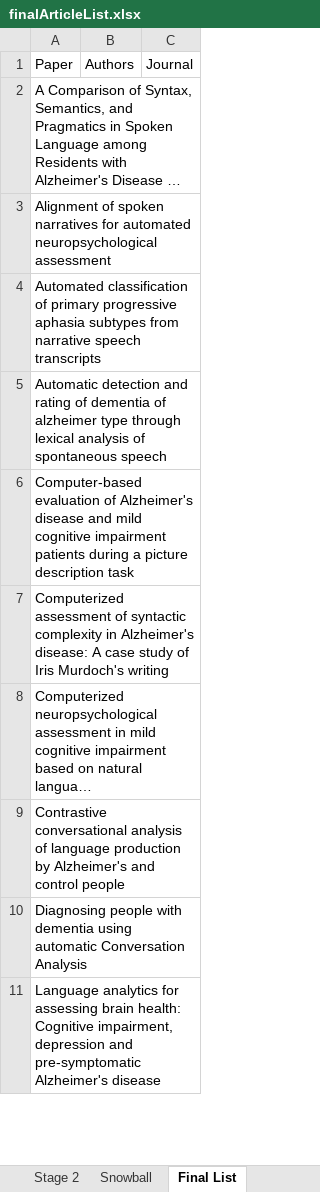
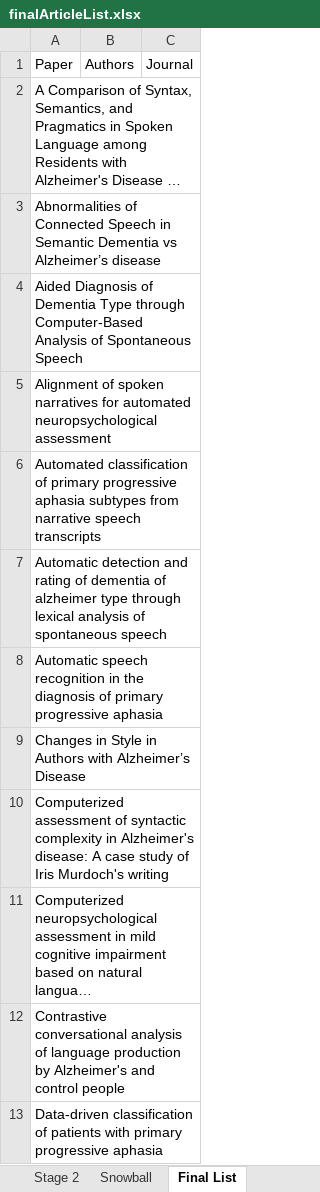
Before and after one commit to joealcantara/PhD, an Excel workbook: Source/Paper 2 - Systematic Review/Systematic Review searches/finalArticleList.xlsx, sheet Final List, drawn as a sheet; only a part is shown; the shorter side is filled out with more unchanged rows; long unchanged cells end in …; values as stored, in another font and other column widths than the file's, no borders; addresses are those after the commit; the diff covers the shown part only; the diff names each change by its address in the sheet, - before the commit and + after, or states it on an @@ line.

Commit message:
updated lists

```diff
--- a/Source/Paper 2 - Systematic Review/Systematic Review searches/finalArticleList.xlsx (sheet Final List)
+++ b/Source/Paper 2 - Systematic Review/Systematic Review searches/finalArticleList.xlsx (sheet Final List)
+row 3: Abnormalities of Connected Speech in Semantic Dementia vs Alzheimer’s disease
+row 4: Aided Diagnosis of Dementia Type through Computer-Based Analysis of Spontaneous Speech
-A8: Computer-based evaluation of Alzheimer's disease and mild cognitive impairment patients during a picture description task
+A8: Automatic speech recognition in the diagnosis of primary progressive aphasia
+row 9: Changes in Style in Authors with Alzheimer’s Disease
+row 13: Data-driven classification of patients with primary progressive aphasia
```
Also changed, not shown: 13 added rows and 10 edited cells elsewhere in this sheet, sheet Stage 2, sheet Snowball, sheet finalArticleList.
